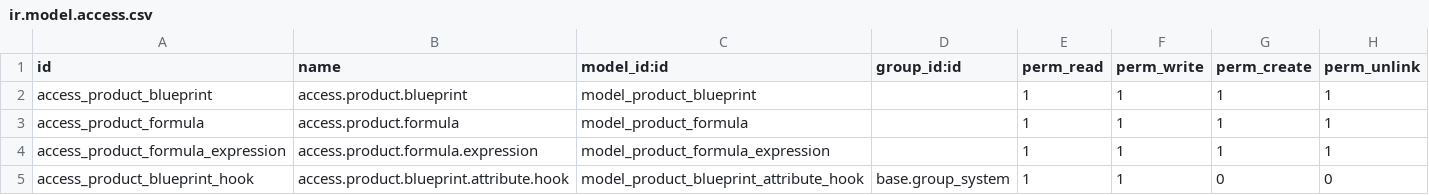
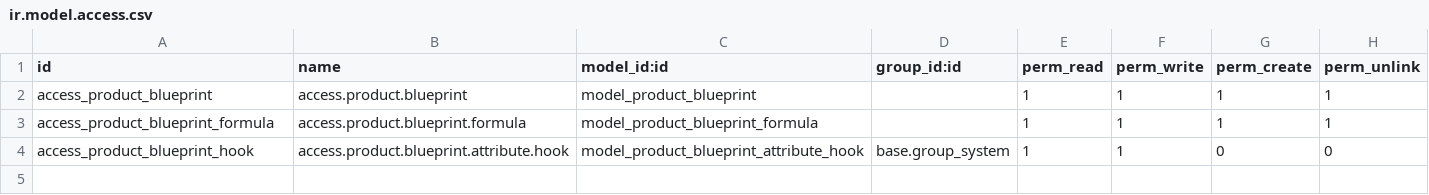
Before and after one commit to zurbaran/odoo_metal_manufacturing, a CSV file: product_blueprint_manager/security/ir.model.access.csv, drawn as a sheet.

Commit message:
Intento de limpieza y claridad en el codigo, ademas de eliminacion de archivos incecesarios y redundantes. Pendiente conseguir que los resultados de las formulas se incrusten en el pdf del svg en modo ='final'. En modo = 'preview' que es el plano que se genera en la configuracion del producto para comprobar las formulas presentando el nombre si que funciona.

```diff
--- a/product_blueprint_manager/security/ir.model.access.csv
+++ b/product_blueprint_manager/security/ir.model.access.csv
@@ -2,4 +2,3 @@ id,name,model_id:id,group_id:id,perm_read,perm_write,perm_create,perm_unlink
 access_product_blueprint,access.product.blueprint,model_product_blueprint,,1,1,1,1
-access_product_formula,access.product.formula,model_product_formula,,1,1,1,1
-access_product_formula_expression,access.product.formula.expression,model_product_formula_expression,,1,1,1,1
+access_product_blueprint_formula,access.product.blueprint.formula,model_product_blueprint_formula,,1,1,1,1
 access_product_blueprint_hook,access.product.blueprint.attribute.hook,model_product_blueprint_attribute_hook,base.group_system,1,1,0,0
```
Also changed, not shown: 19 other files.
